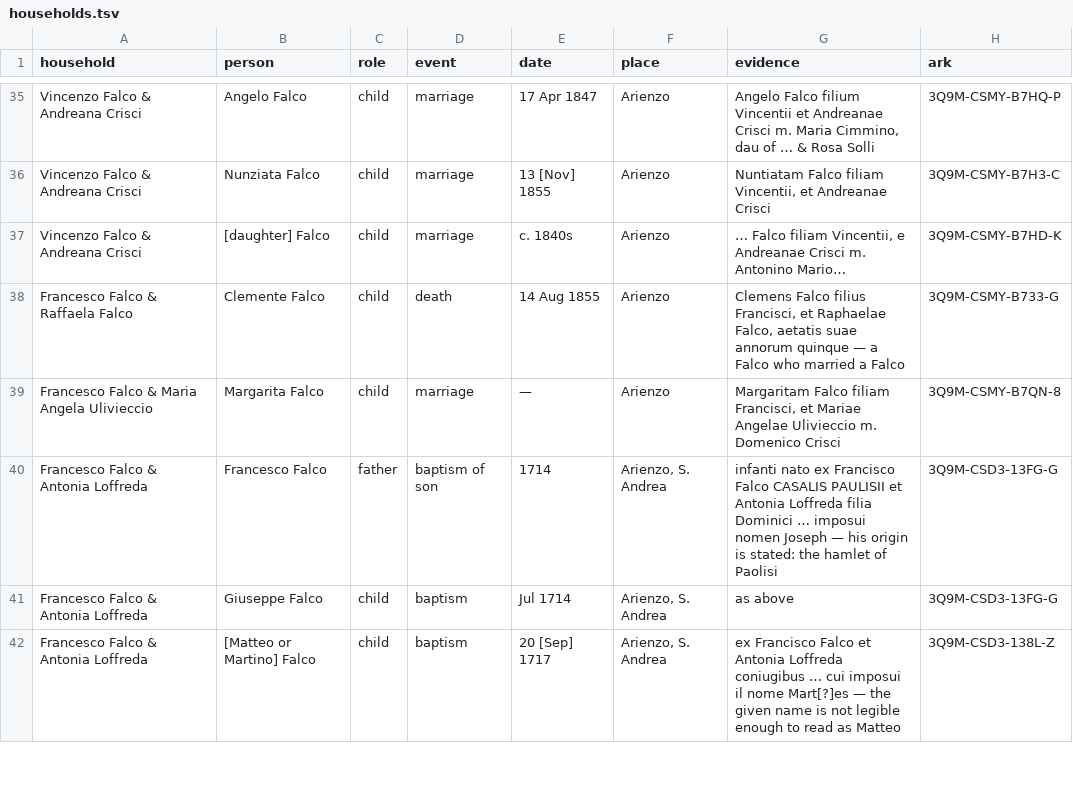
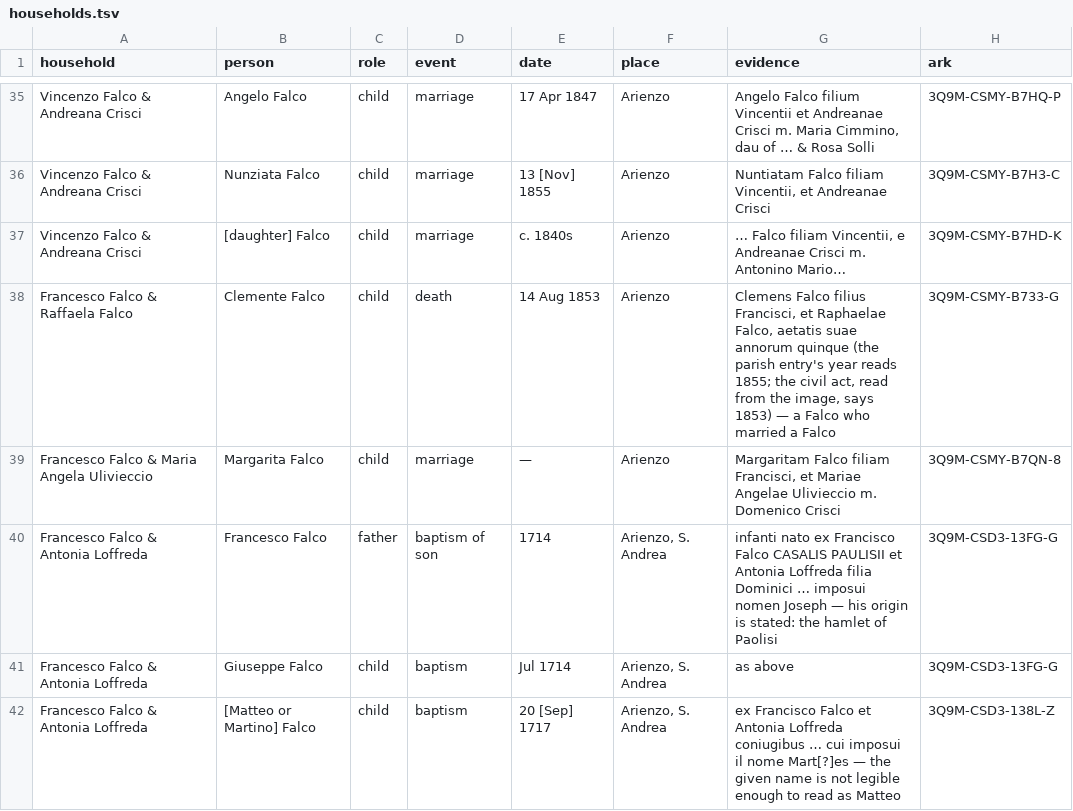
Before and after one commit to daviddef/TheFalco, a TSV file: data/households.tsv, drawn as a sheet; only a part is shown, gaps mark what is left out.

```diff
--- a/data/households.tsv
+++ b/data/households.tsv
@@ -37,3 +37,3 @@ Vincenzo Falco & Andreana Crisci	Nunziata Falco	child	marriage	13 [Nov] 1855	Ari
 Vincenzo Falco & Andreana Crisci	[daughter] Falco	child	marriage	c. 1840s	Arienzo	"… Falco filiam Vincentii, e Andreanae Crisci" m. Antonino Mario…	3Q9M-CSMY-B7HD-K
-Francesco Falco & Raffaela Falco	Clemente Falco	child	death	14 Aug 1855	Arienzo	"Clemens Falco filius Francisci, et Raphaelae Falco, aetatis suae annorum quinque" — a Falco who married a Falco	3Q9M-CSMY-B733-G
+Francesco Falco & Raffaela Falco	Clemente Falco	child	death	14 Aug 1853	Arienzo	"Clemens Falco filius Francisci, et Raphaelae Falco, aetatis suae annorum quinque (the parish entry's year reads 1855; the civil act, read from the image, says 1853)" — a Falco who married a Falco	3Q9M-CSMY-B733-G
 Francesco Falco & Maria Angela Ulivieccio	Margarita Falco	child	marriage	—	Arienzo	"Margaritam Falco filiam Francisci, et Mariae Angelae Ulivieccio" m. Domenico Crisci	3Q9M-CSMY-B7QN-8
```
Also changed, not shown: data/arienzo-parish-acts.tsv, data/record-citations.tsv, 11 other files.
